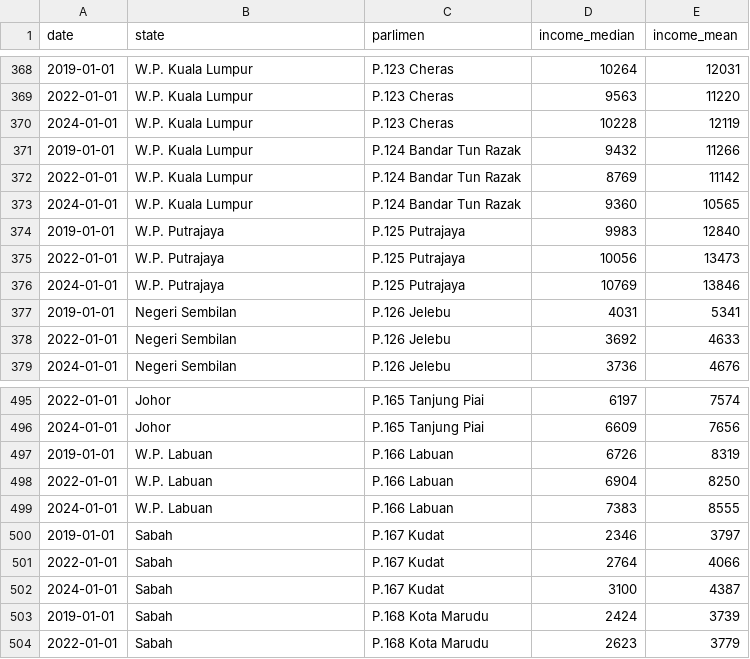
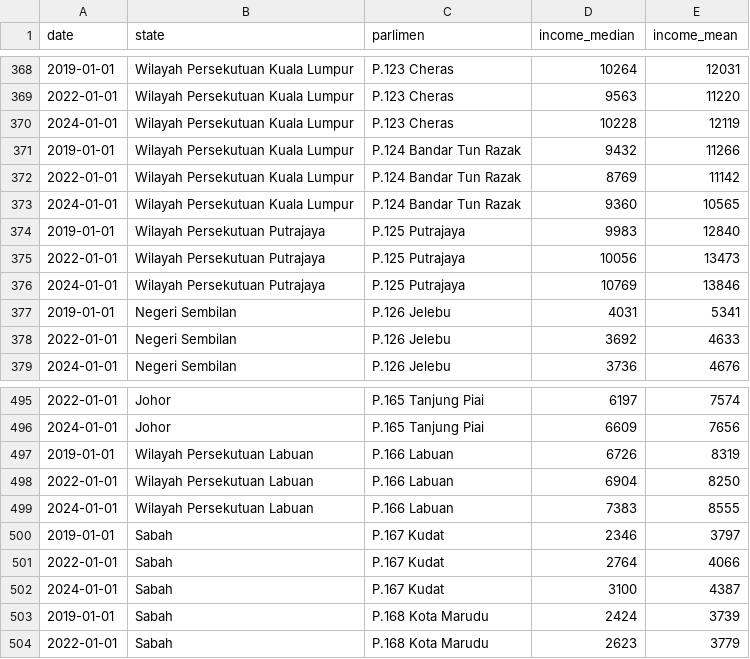
Before and after one commit to Bdonng35/FIT2179, a CSV file: data/hh_income_parlimen.csv, drawn as a sheet; only a part is shown, gaps mark what is left out; the diff covers the shown part only.

```diff
--- a/data/hh_income_parlimen.csv
+++ b/data/hh_income_parlimen.csv
@@ -368,10 +368,10 @@ date,state,parlimen,income_median,income_mean
-2019-01-01,W.P. Kuala Lumpur,P.123 Cheras,10264,12031
-2022-01-01,W.P. Kuala Lumpur,P.123 Cheras,9563,11220
-2024-01-01,W.P. Kuala Lumpur,P.123 Cheras,10228,12119
-2019-01-01,W.P. Kuala Lumpur,P.124 Bandar Tun Razak,9432,11266
-2022-01-01,W.P. Kuala Lumpur,P.124 Bandar Tun Razak,8769,11142
-2024-01-01,W.P. Kuala Lumpur,P.124 Bandar Tun Razak,9360,10565
-2019-01-01,W.P. Putrajaya,P.125 Putrajaya,9983,12840
-2022-01-01,W.P. Putrajaya,P.125 Putrajaya,10056,13473
-2024-01-01,W.P. Putrajaya,P.125 Putrajaya,10769,13846
+2019-01-01,Wilayah Persekutuan Kuala Lumpur,P.123 Cheras,10264,12031
+2022-01-01,Wilayah Persekutuan Kuala Lumpur,P.123 Cheras,9563,11220
+2024-01-01,Wilayah Persekutuan Kuala Lumpur,P.123 Cheras,10228,12119
+2019-01-01,Wilayah Persekutuan Kuala Lumpur,P.124 Bandar Tun Razak,9432,11266
+2022-01-01,Wilayah Persekutuan Kuala Lumpur,P.124 Bandar Tun Razak,8769,11142
+2024-01-01,Wilayah Persekutuan Kuala Lumpur,P.124 Bandar Tun Razak,9360,10565
+2019-01-01,Wilayah Persekutuan Putrajaya,P.125 Putrajaya,9983,12840
+2022-01-01,Wilayah Persekutuan Putrajaya,P.125 Putrajaya,10056,13473
+2024-01-01,Wilayah Persekutuan Putrajaya,P.125 Putrajaya,10769,13846
 2019-01-01,Negeri Sembilan,P.126 Jelebu,4031,5341
@@ -496,5 +496,5 @@ date,state,parlimen,income_median,income_mean
 2024-01-01,Johor,P.165 Tanjung Piai,6609,7656
-2019-01-01,W.P. Labuan,P.166 Labuan,6726,8319
-2022-01-01,W.P. Labuan,P.166 Labuan,6904,8250
-2024-01-01,W.P. Labuan,P.166 Labuan,7383,8555
+2019-01-01,Wilayah Persekutuan Labuan,P.166 Labuan,6726,8319
+2022-01-01,Wilayah Persekutuan Labuan,P.166 Labuan,6904,8250
+2024-01-01,Wilayah Persekutuan Labuan,P.166 Labuan,7383,8555
 2019-01-01,Sabah,P.167 Kudat,2346,3797
```
Also changed, not shown: 27 edited cells elsewhere in this file, data/hh_access_amenities.csv, data/hh_income_district.csv, 10 other files.
